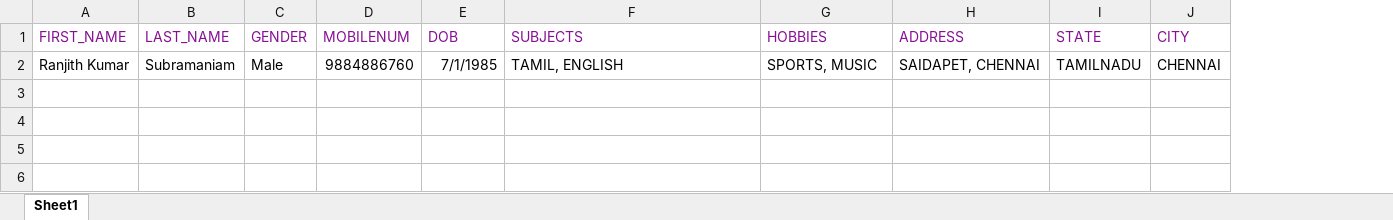
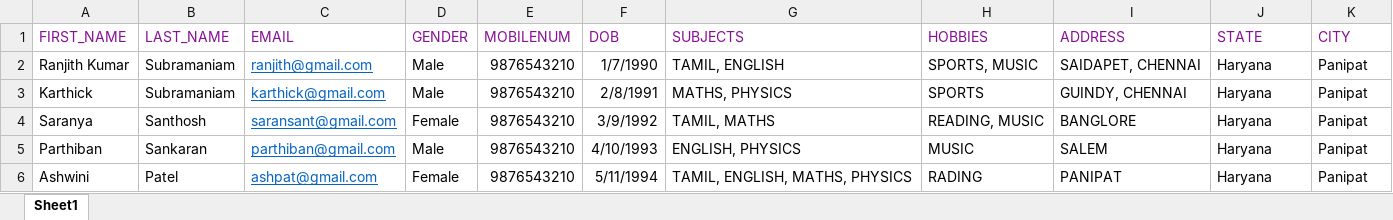
Before and after one commit to ranjiips/RobotProject, an Excel workbook: Resources/DemoQAFormData.xlsx, sheet Sheet1, drawn as a sheet; values as stored, in another font and other column widths than the file's, no borders; addresses are those after the commit; the diff names each change by its address in the sheet, - before the commit and + after, or states it on an @@ line.

```diff
--- a/Resources/DemoQAFormData.xlsx (sheet Sheet1)
+++ b/Resources/DemoQAFormData.xlsx (sheet Sheet1)
+column C (EMAIL), row 2: ranjith@gmail.com
-E2 (MOBILENUM): 9884886760
+E2 (MOBILENUM): 9876543210
-F2 (DOB): 7/1/1985
+F2 (DOB): 1/7/1990
-J2 (STATE): TAMILNADU
+J2 (STATE): Haryana
-K2 (CITY): CHENNAI
+K2 (CITY): Panipat
+row 3: Karthick | Subramaniam | karthick@gmail.com | Male | 9876543210 | 2/8/1991 | MATHS, PHYSICS | SPORTS | GUINDY, CHENNAI | Haryana | Panipat
+row 4: Saranya | Santhosh | saransant@gmail.com | Female | 9876543210 | 3/9/1992 | TAMIL, MATHS | READING, MUSIC | BANGLORE | Haryana | Panipat
+row 5: Parthiban | Sankaran | parthiban@gmail.com | Male | 9876543210 | 4/10/1993 | ENGLISH, PHYSICS | MUSIC | SALEM | Haryana | Panipat
+row 6: Ashwini | Patel | ashpat@gmail.com | Female | 9876543210 | 5/11/1994 | TAMIL, ENGLISH, MATHS, PHYSICS | RADING | PANIPAT | Haryana | Panipat
```
Also changed, not shown: 10 other files.
